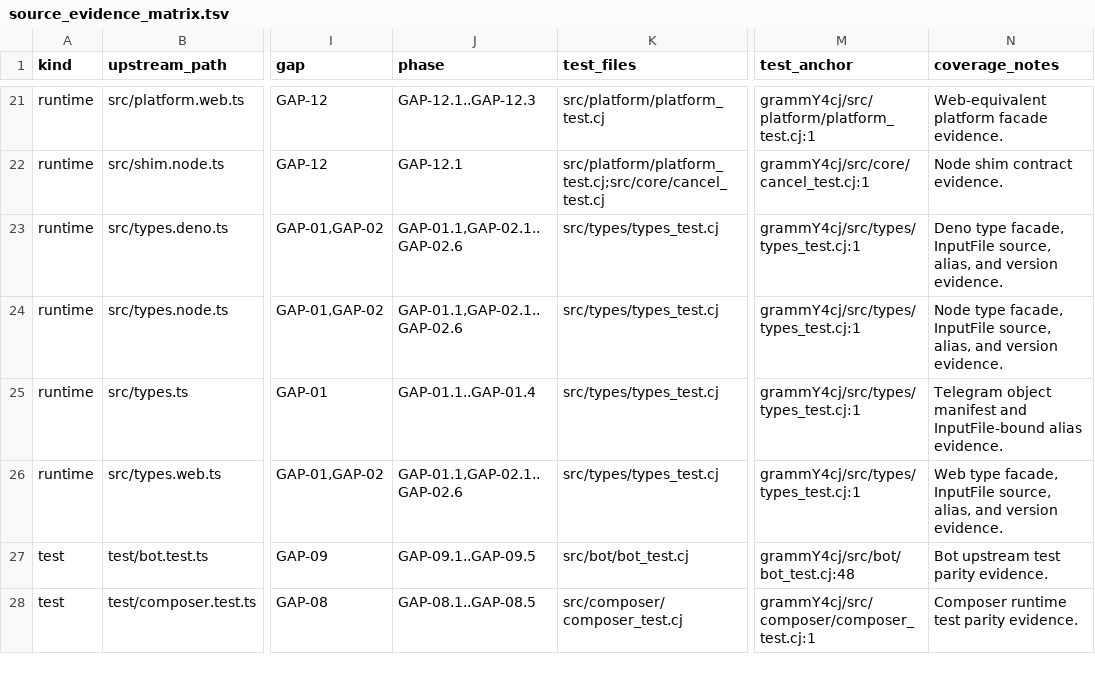
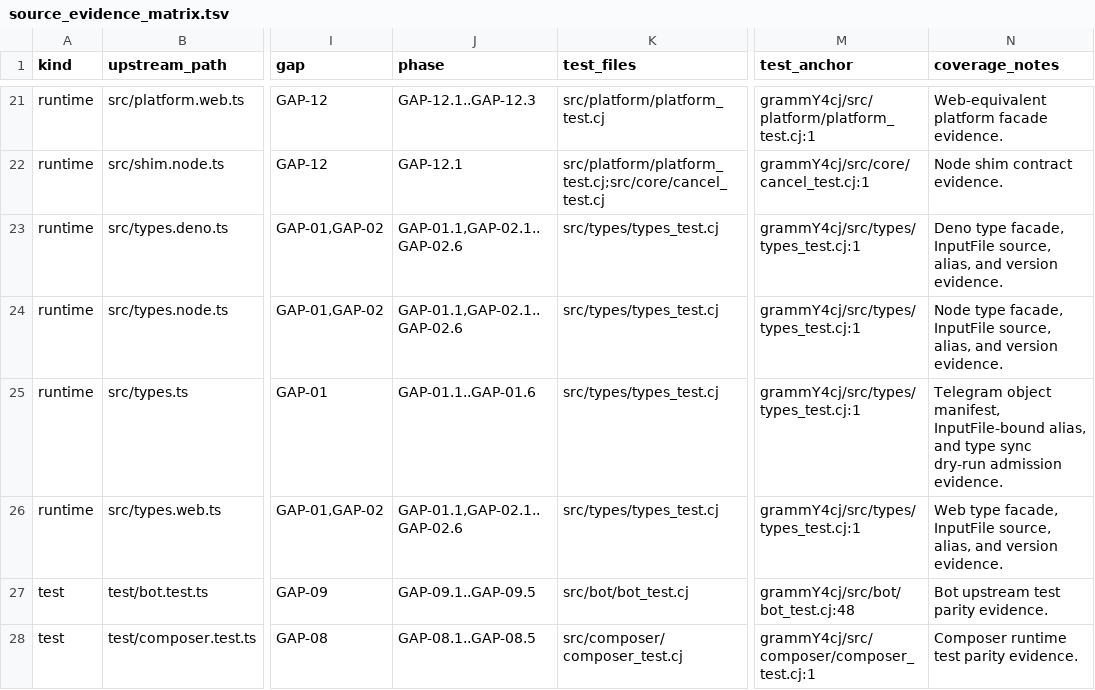
Before and after one commit to l3gi0nXXXX/grammY4cj, a TSV file: src/architecture/source_evidence_matrix.tsv, drawn as a sheet; only a part is shown, gaps mark what is left out; the diff names each change by its address in the sheet, - before the commit and + after, or states it on an @@ line.

Commit message:
PRE-00.1 strengthen evidence matrix gate

```diff
--- a/src/architecture/source_evidence_matrix.tsv
+++ b/src/architecture/source_evidence_matrix.tsv
-J25 (phase): GAP-01.1..GAP-01.4
+J25 (phase): GAP-01.1..GAP-01.6
-N25 (coverage_notes): Telegram object manifest and InputFile-bound alias evidence.
+N25 (coverage_notes): Telegram object manifest, InputFile-bound alias, and type sync dry-run admission evidence.
```
Also changed, not shown: 2 other files.
